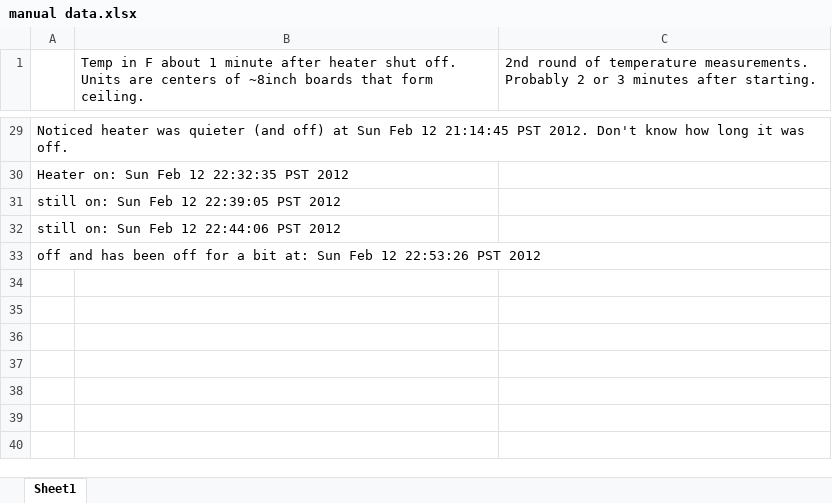
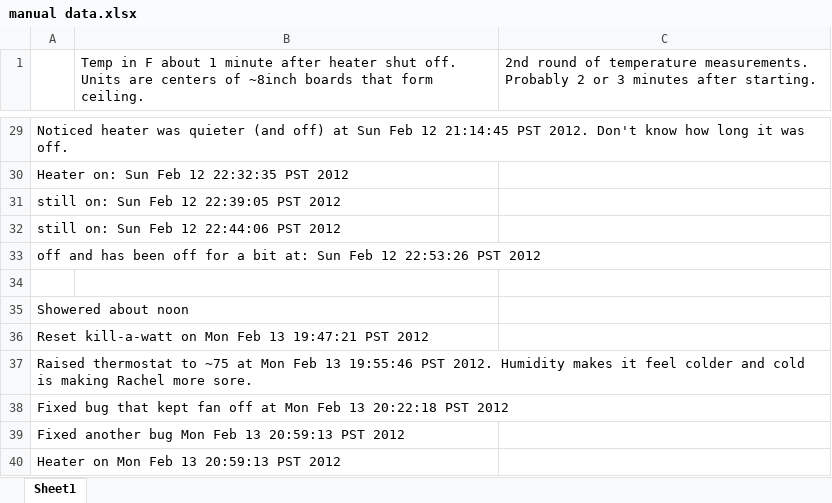
Before and after one commit to josiahjohnston/Arduino-Temperature-Logging-and-Logic-based-Fan-Control, an Excel workbook: Logs/manual data.xlsx, sheet Sheet1, drawn as a sheet; only a part is shown, gaps mark what is left out; values as stored, in another font and other column widths than the file's, no borders; charts and pictures not drawn; the diff names each change by its address in the sheet, - before the commit and + after, or states it on an @@ line.

```diff
--- a/Logs/manual data.xlsx (sheet Sheet1)
+++ b/Logs/manual data.xlsx (sheet Sheet1)
+row 34: (empty)
+row 35: Showered about noon
+row 36: Reset kill-a-watt on Mon Feb 13 19:47:21 PST 2012
+row 37: Raised thermostat to ~75 at Mon Feb 13 19:55:46 PST 2012. Humidity makes it feel colder and cold is making Rachel more sore.
+row 38: Fixed bug that kept fan off at Mon Feb 13 20:22:18 PST 2012
+row 39: Fixed another bug Mon Feb 13 20:59:13 PST 2012
+row 40: Heater on Mon Feb 13 20:59:13 PST 2012
```
Also changed, not shown: charts or pictures, 3 other files.
